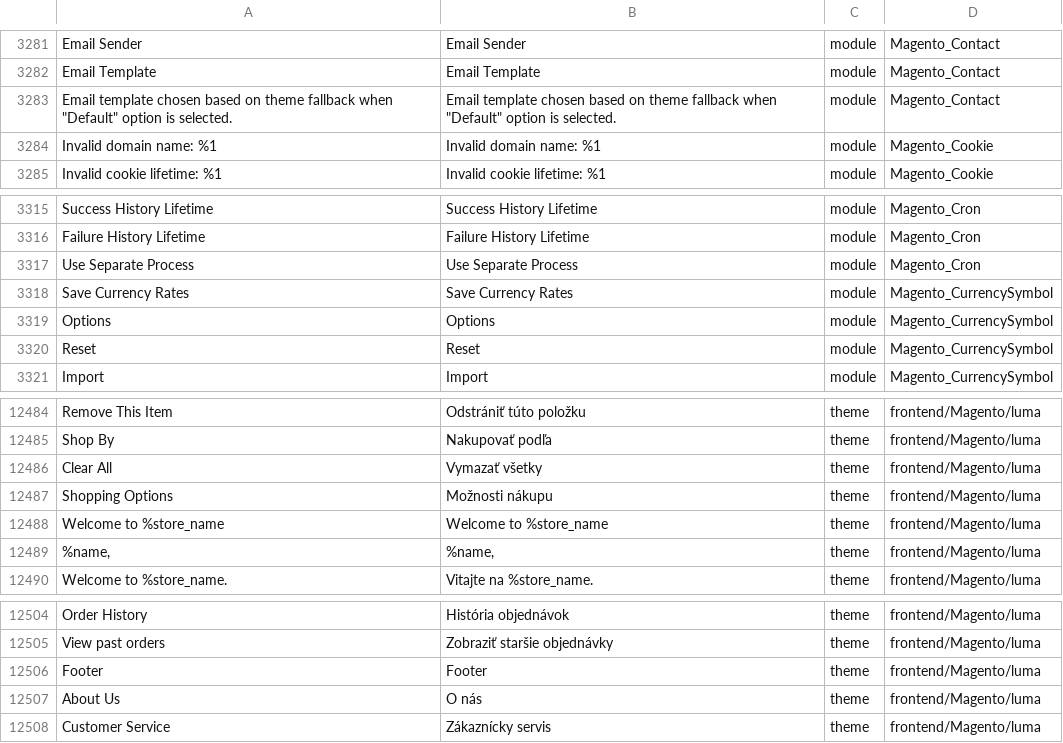
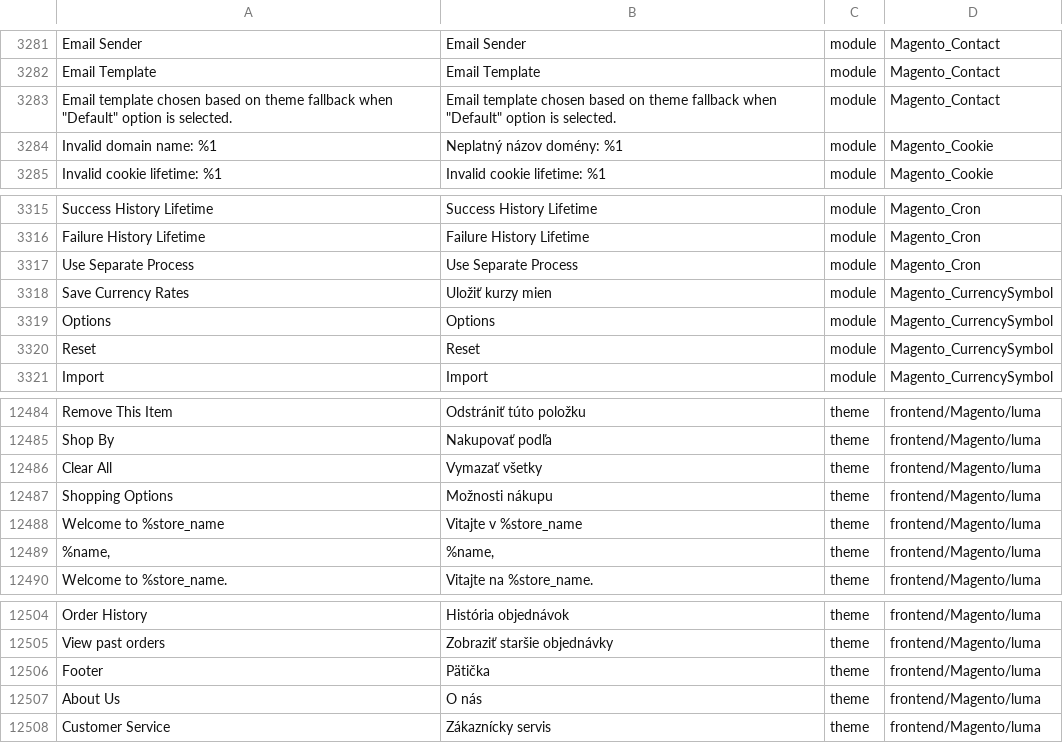
Before and after one commit to wamesro/magento-2-slovak-language-pack, a CSV file: sk_SK.csv, drawn as a sheet; only a part is shown, gaps mark what is left out; the diff covers the shown part only; the diff names each change by its address in the sheet, - before the commit and + after, or states it on an @@ line.

```diff
--- a/sk_SK.csv
+++ b/sk_SK.csv
-B3284: Invalid domain name: %1
+B3284: Neplatný názov domény: %1
-B3318: Save Currency Rates
+B3318: Uložiť kurzy mien
-B12488: Welcome to %store_name
+B12488: Vitajte v %store_name
-B12506: Footer
+B12506: Pätička
```
Also changed, not shown: 5 edited cells elsewhere in this file, 1 other file.
